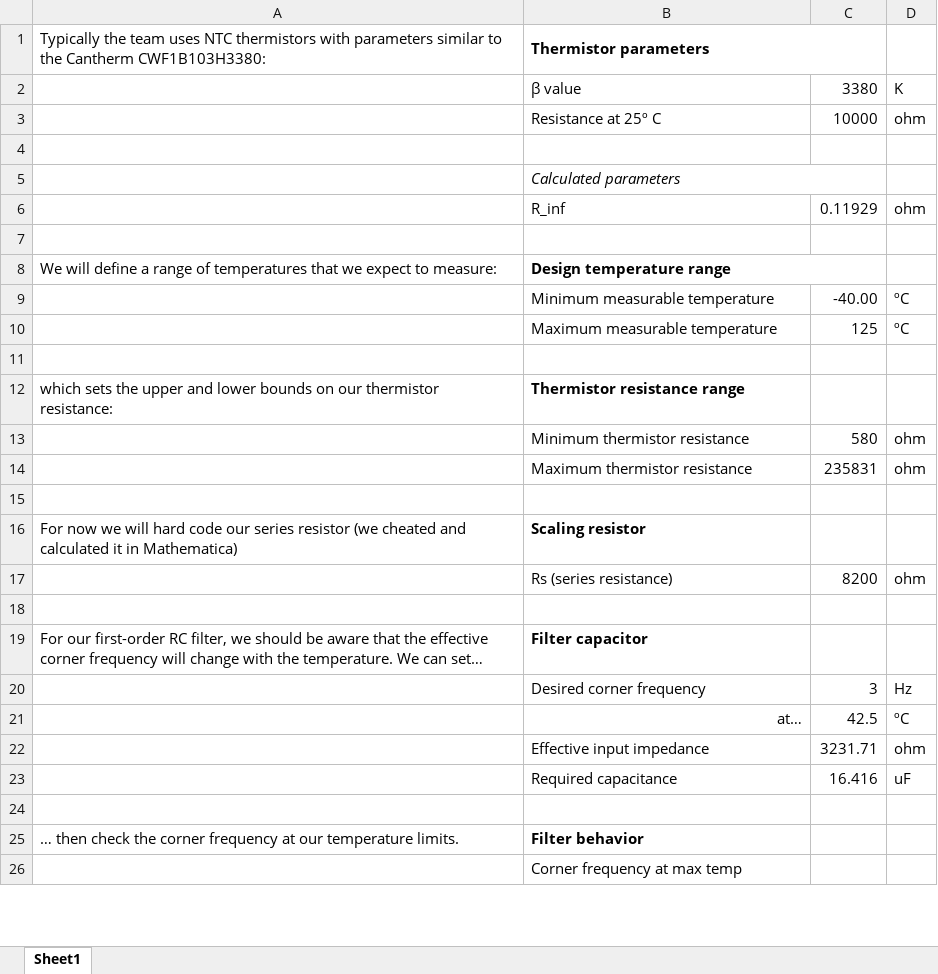
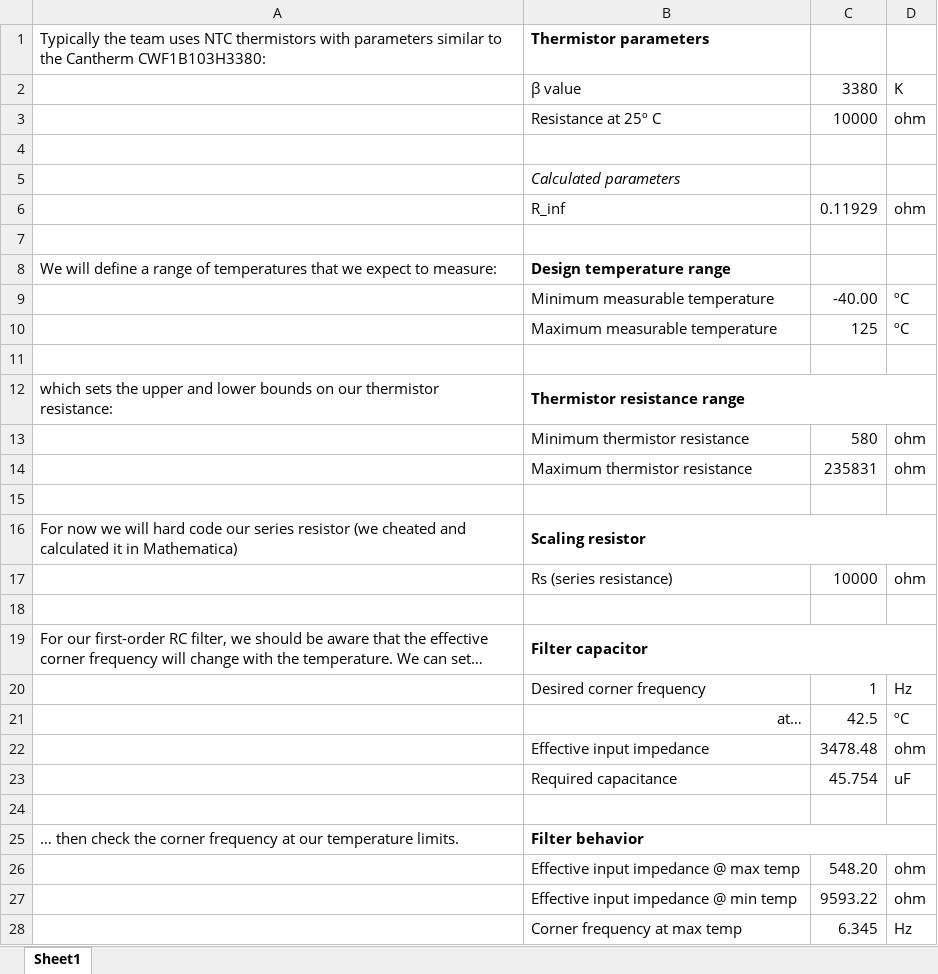
Before and after one commit to aaronbeekay/Battery-balancer, an Excel workbook: Hardware/Front panel/Calculations/Thermistor calculations.xlsx, sheet Sheet1, drawn as a sheet; only a part is shown; long unchanged cells end in …; values as stored, in another font and other column widths than the file's, no borders; removed rows and columns are numbered as before the commit, all else as after; the diff covers the shown part only; the diff names each change by its address in the sheet, - before the commit and + after, or states it on an @@ line.

Commit message:
Add design calculations

```diff
--- a/Hardware/Front panel/Calculations/Thermistor calculations.xlsx (sheet Sheet1)
+++ b/Hardware/Front panel/Calculations/Thermistor calculations.xlsx (sheet Sheet1)
-B1:C1 merged
-B5:C5 merged
-B8:C8 merged
+B12:D12 merged
+B16:D16 merged
-C17: 8200
+C17: 10000
+B19:D19 merged
-C20: 3
+C20: 1
-C22: 3231.71
+C22: 3478.48
-C23: 16.416
+C23: 45.754
+B25:D25 merged
+row 26:  | Effective input impedance @ max temp | 548.20 | ohm
+row 27:  | Effective input impedance @ min temp | 9593.22 | ohm
-C28: (empty)
+C28: 6.345
-D28: (empty)
+D28: Hz
```
Also changed, not shown: 2 added rows and 2 edited cells elsewhere in this sheet, 1 other file.
